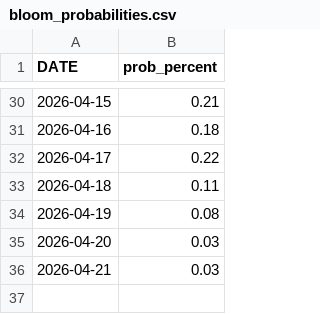
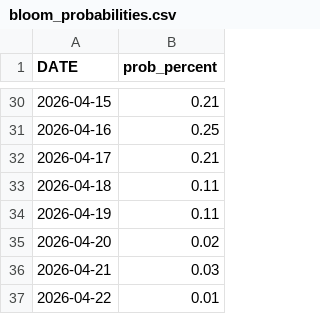
Before and after one commit to tinius/peak-bloom-prediction, a CSV file: outputs/runs/2026-03-07/bloom_probabilities.csv, drawn as a sheet; only a part is shown, gaps mark what is left out; the diff covers the shown part only.

```diff
--- a/outputs/runs/2026-03-07/bloom_probabilities.csv
+++ b/outputs/runs/2026-03-07/bloom_probabilities.csv
@@ -30,7 +30,8 @@ DATE,prob_percent
 2026-04-15,0.21
-2026-04-16,0.18
-2026-04-17,0.22
+2026-04-16,0.25
+2026-04-17,0.21
 2026-04-18,0.11
-2026-04-19,0.08
-2026-04-20,0.03
+2026-04-19,0.11
+2026-04-20,0.02
 2026-04-21,0.03
+2026-04-22,0.01
```
Also changed, not shown: 24 edited cells elsewhere in this file, forecast_temps/accuweather_dc_2026-03-07.csv, outputs/runs/2026-03-07/temp_paths_sample50.csv, 1 other file.
